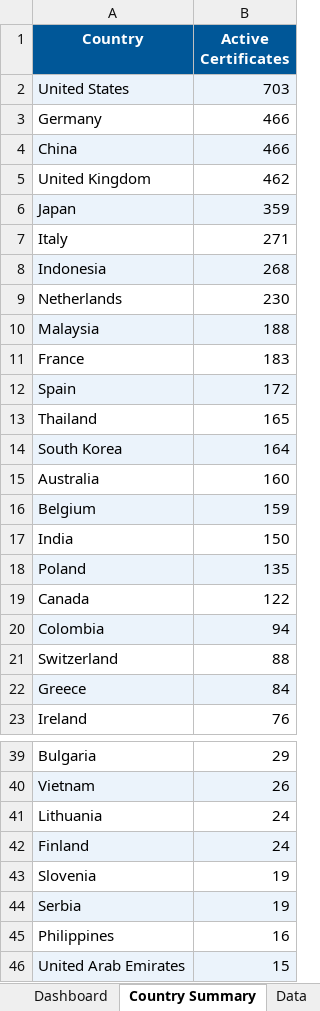
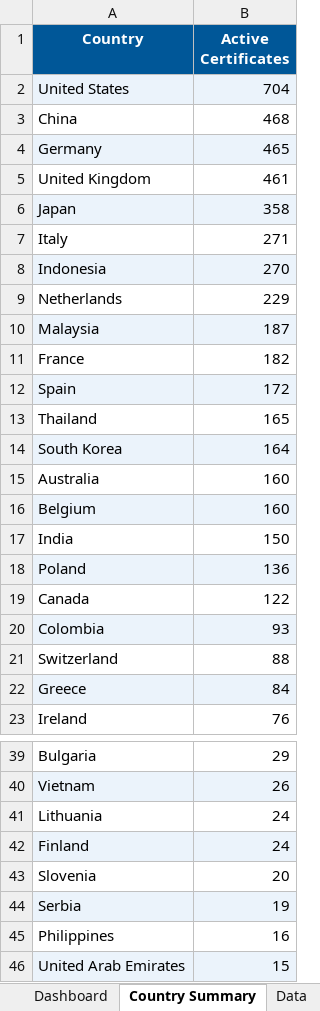
Before and after one commit to goodinternetuser7/certificate-scrapers, an Excel workbook: RSPO members latest.xlsx, sheet Country Summary, drawn as a sheet; only a part is shown, gaps mark what is left out; values as stored, in another font and other column widths than the file's, no borders; removed rows and columns are numbered as before the commit, all else as after; the diff covers the shown part only; the diff names each change by its address in the sheet, - before the commit and + after, or states it on an @@ line.

```diff
--- a/RSPO members latest.xlsx (sheet Country Summary)
+++ b/RSPO members latest.xlsx (sheet Country Summary)
-B2 (Active Certificates): 703
+B2 (Active Certificates): 704
-row 3: Germany | 466
-A3:B3 fill: #EBF3FB
+A3:B3 fill: none
-B3 (Active Certificates): 466
+B3 (Active Certificates): 468
+row 4: Germany | 465
-B5 (Active Certificates): 462
+B5 (Active Certificates): 461
-B6 (Active Certificates): 359
+B6 (Active Certificates): 358
-B8 (Active Certificates): 268
+B8 (Active Certificates): 270
-B9 (Active Certificates): 230
+B9 (Active Certificates): 229
-B10 (Active Certificates): 188
+B10 (Active Certificates): 187
-B11 (Active Certificates): 183
+B11 (Active Certificates): 182
-B16 (Active Certificates): 159
+B16 (Active Certificates): 160
-B18 (Active Certificates): 135
+B18 (Active Certificates): 136
-B20 (Active Certificates): 94
+B20 (Active Certificates): 93
-B43 (Active Certificates): 19
+B43 (Active Certificates): 20
```
Also changed, not shown: 3 edited cells elsewhere in this sheet, sheet Data, sheet Dashboard, 1 other file.
